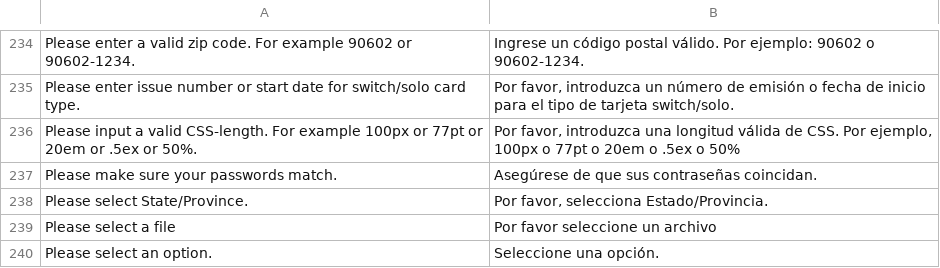
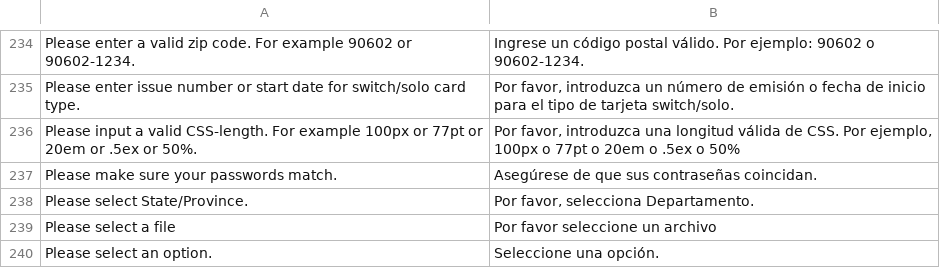
Before and after one commit to smoreno91/legreeny, a CSV file: app/locale/es_ES/Mage_Core.csv, drawn as a sheet; only a part is shown, gaps mark what is left out.

```diff
--- a/app/locale/es_ES/Mage_Core.csv
+++ b/app/locale/es_ES/Mage_Core.csv
@@ -239,3 +239,3 @@
 "Please make sure your passwords match.","Asegúrese de que sus contraseñas coincidan."
-"Please select State/Province.","Por favor, selecciona Estado/Provincia."
+"Please select State/Province.","Por favor, selecciona Departamento."
 "Please select a file","Por favor seleccione un archivo"
```
Also changed, not shown: app/locale/es_ES/Mage_Adminhtml.csv, app/locale/es_ES/Mage_Checkout.csv, 12 other files.
